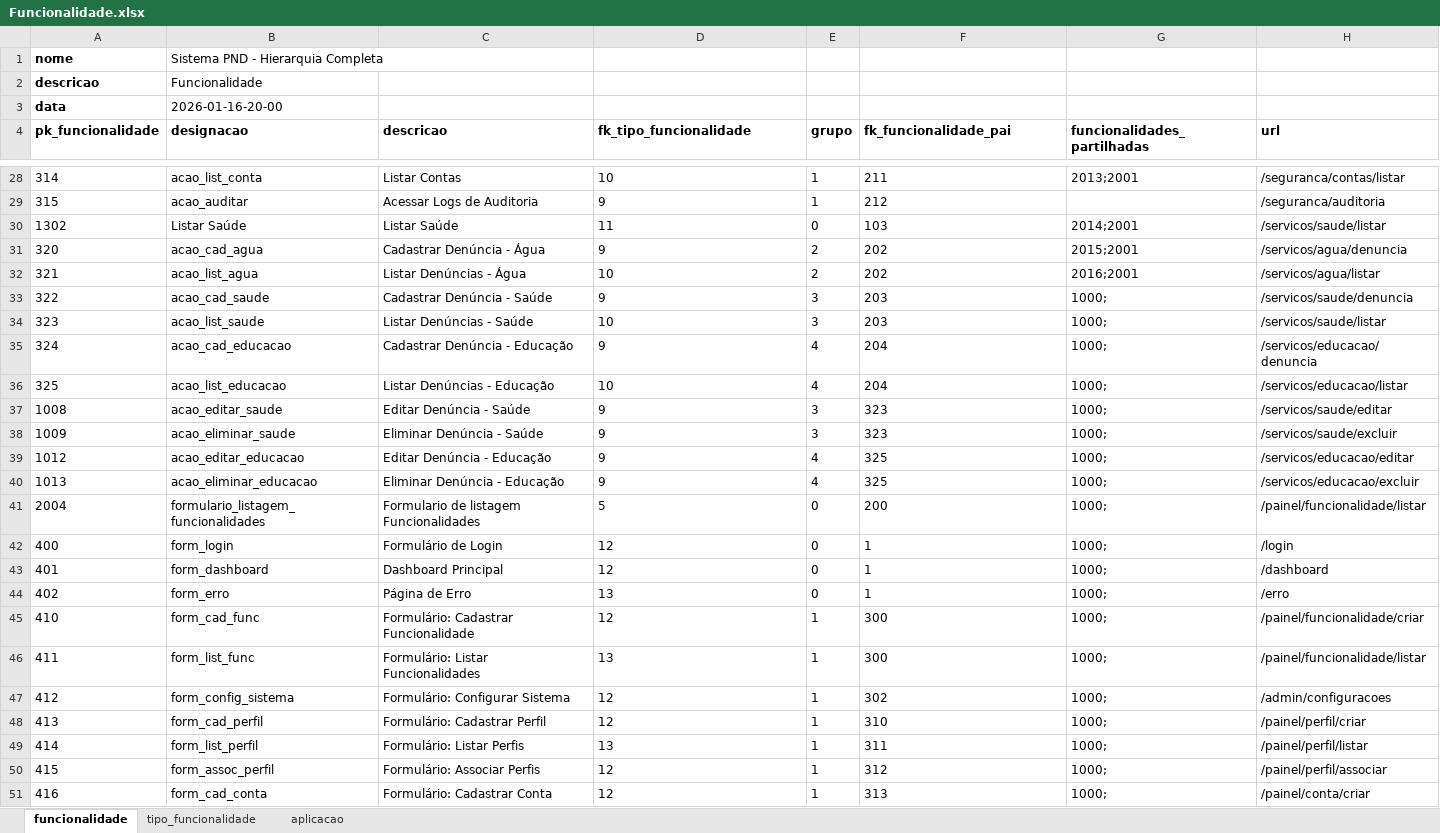
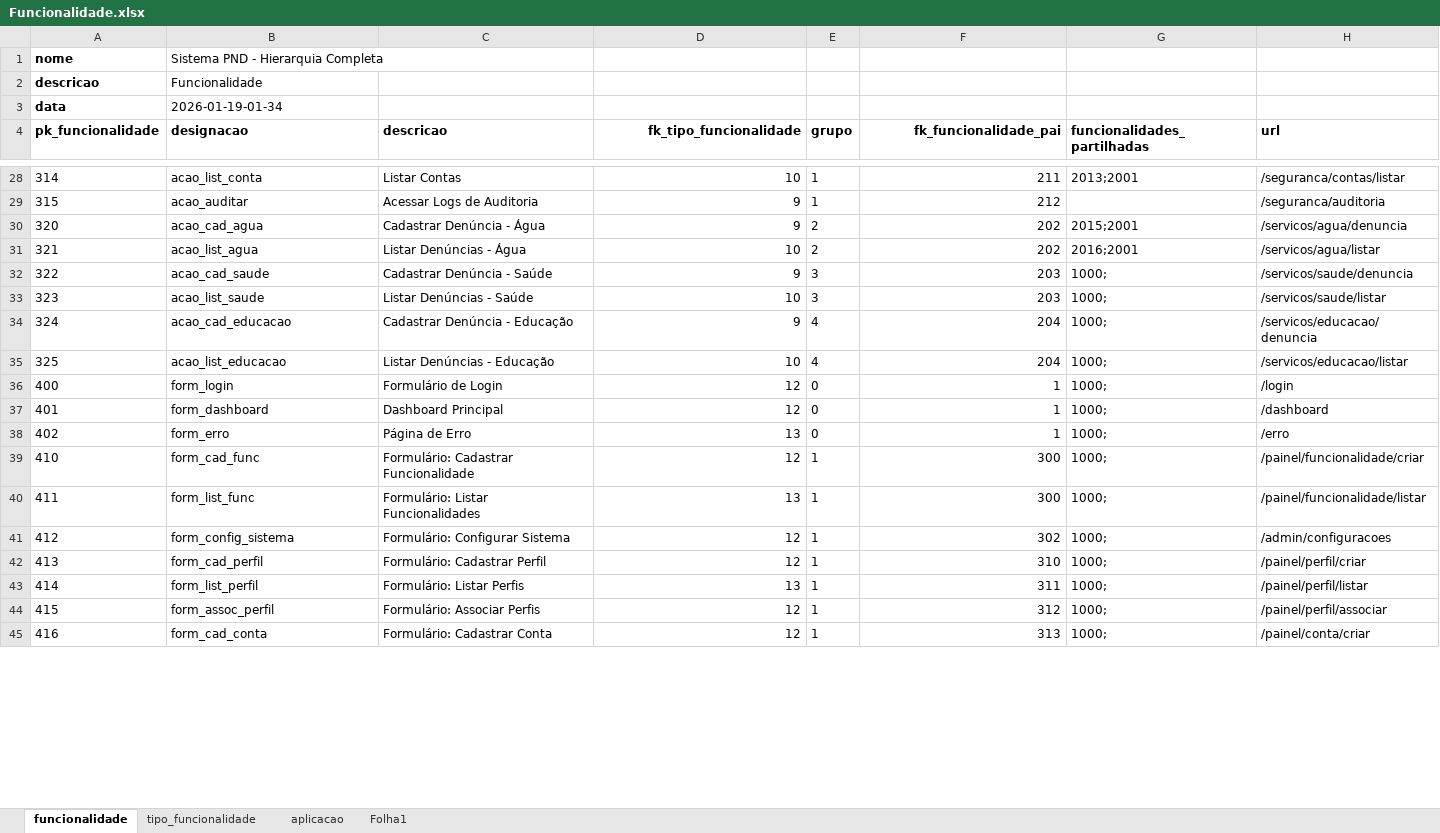
Before and after one commit to Cristiano-Losengo/PF1, an Excel workbook: Funcionalidade.xlsx, sheet funcionalidade, drawn as a sheet; only a part is shown, gaps mark what is left out; values as stored, in another font and other column widths than the file's, no borders; charts and pictures not drawn; addresses are those after the commit; the diff covers the shown part only; the diff names each change by its address in the sheet, - before the commit and + after, or states it on an @@ line.

```diff
--- a/Funcionalidade.xlsx (sheet funcionalidade)
+++ b/Funcionalidade.xlsx (sheet funcionalidade)
+sheet tab: Folha1
-B3 (designacao): 2026-01-16-20-00
+B3 (designacao): 2026-01-19-01-34
-D4:D29 alignment: left
+D4:D29 alignment: right
-F4:F29 alignment: left
+F4:F29 alignment: right
@@ row 30 moved to row 165: 1302 @@
-D30:D35 alignment: left
+D30:D35 alignment: right
-F30:F35 alignment: left
+F30:F35 alignment: right
@@ row 37 moved to row 111: 1008 @@
@@ row 38 moved to row 112: 1009 @@
@@ row 39 moved to row 114: 1012 @@
@@ row 40 moved to row 115: 1013 @@
@@ row 41 moved to row 166: 2004 @@
-D36:D45 alignment: left
+D36:D45 alignment: right
-F36:F45 alignment: left
+F36:F45 alignment: right
```
Also changed, not shown: 66 moved rows and cell formats elsewhere in this sheet, sheet tipo_funcionalidade, charts or pictures, 9 other files.
